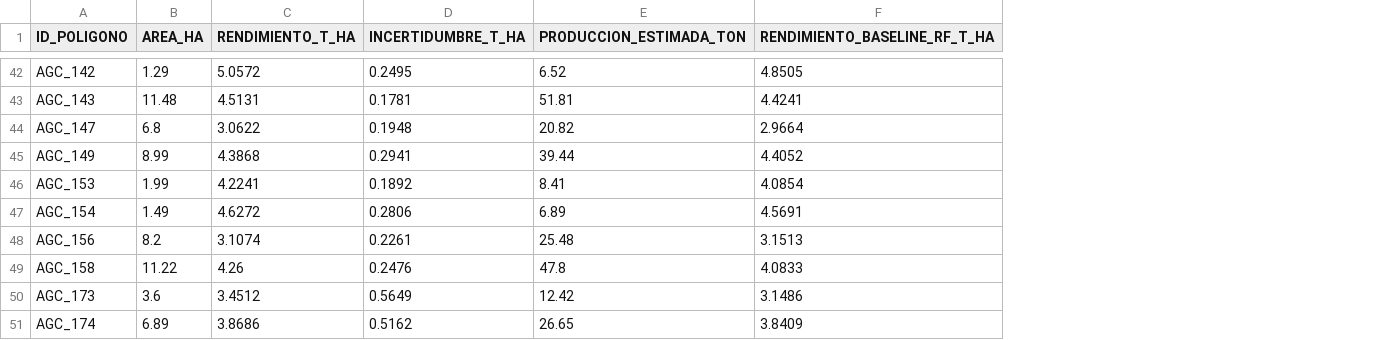
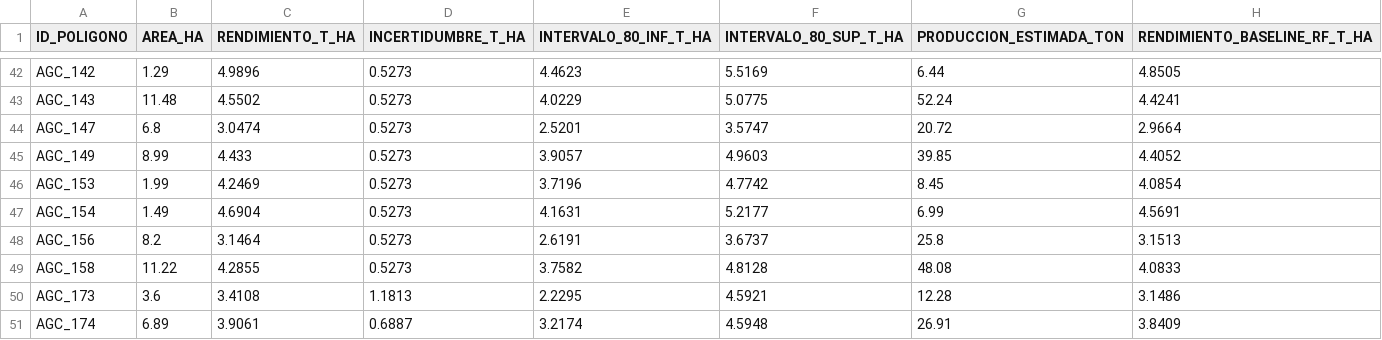
Before and after one commit to GalekTato/Agrotec-Amanteca, a CSV file: data/processed/predicciones_59_parcelas.csv, drawn as a sheet; only a part is shown, gaps mark what is left out; addresses are those after the commit; the diff covers the shown part only; the diff names each change by its address in the sheet, - before the commit and + after, or states it on an @@ line.

```diff
--- a/data/processed/predicciones_59_parcelas.csv
+++ b/data/processed/predicciones_59_parcelas.csv
+column E (INTERVALO_80_INF_T_HA), rows 42-51: 4.4623 | 4.0229 | 2.5201 | 3.9057 | 3.7196 | 4.1631 | 2.6191 | 3.7582 | 2.2295 | 3.2174
+column F (INTERVALO_80_SUP_T_HA), rows 42-51: 5.5169 | 5.0775 | 3.5747 | 4.9603 | 4.7742 | 5.2177 | 3.6737 | 4.8128 | 4.5921 | 4.5948
-C42 (RENDIMIENTO_T_HA): 5.0572
+C42 (RENDIMIENTO_T_HA): 4.9896
-D42 (INCERTIDUMBRE_T_HA): 0.2495
+D42 (INCERTIDUMBRE_T_HA): 0.5273
-G42 (PRODUCCION_ESTIMADA_TON): 6.52
+G42 (PRODUCCION_ESTIMADA_TON): 6.44
-C43 (RENDIMIENTO_T_HA): 4.5131
+C43 (RENDIMIENTO_T_HA): 4.5502
-D43 (INCERTIDUMBRE_T_HA): 0.1781
+D43 (INCERTIDUMBRE_T_HA): 0.5273
-G43 (PRODUCCION_ESTIMADA_TON): 51.81
+G43 (PRODUCCION_ESTIMADA_TON): 52.24
-C44 (RENDIMIENTO_T_HA): 3.0622
+C44 (RENDIMIENTO_T_HA): 3.0474
-D44 (INCERTIDUMBRE_T_HA): 0.1948
+D44 (INCERTIDUMBRE_T_HA): 0.5273
-G44 (PRODUCCION_ESTIMADA_TON): 20.82
+G44 (PRODUCCION_ESTIMADA_TON): 20.72
-C45 (RENDIMIENTO_T_HA): 4.3868
+C45 (RENDIMIENTO_T_HA): 4.433
-D45 (INCERTIDUMBRE_T_HA): 0.2941
+D45 (INCERTIDUMBRE_T_HA): 0.5273
-G45 (PRODUCCION_ESTIMADA_TON): 39.44
+G45 (PRODUCCION_ESTIMADA_TON): 39.85
-C46 (RENDIMIENTO_T_HA): 4.2241
+C46 (RENDIMIENTO_T_HA): 4.2469
-D46 (INCERTIDUMBRE_T_HA): 0.1892
+D46 (INCERTIDUMBRE_T_HA): 0.5273
-G46 (PRODUCCION_ESTIMADA_TON): 8.41
+G46 (PRODUCCION_ESTIMADA_TON): 8.45
-C47 (RENDIMIENTO_T_HA): 4.6272
+C47 (RENDIMIENTO_T_HA): 4.6904
-D47 (INCERTIDUMBRE_T_HA): 0.2806
+D47 (INCERTIDUMBRE_T_HA): 0.5273
-G47 (PRODUCCION_ESTIMADA_TON): 6.89
+G47 (PRODUCCION_ESTIMADA_TON): 6.99
-C48 (RENDIMIENTO_T_HA): 3.1074
+C48 (RENDIMIENTO_T_HA): 3.1464
-D48 (INCERTIDUMBRE_T_HA): 0.2261
+D48 (INCERTIDUMBRE_T_HA): 0.5273
-G48 (PRODUCCION_ESTIMADA_TON): 25.48
+G48 (PRODUCCION_ESTIMADA_TON): 25.8
-C49 (RENDIMIENTO_T_HA): 4.26
+C49 (RENDIMIENTO_T_HA): 4.2855
-D49 (INCERTIDUMBRE_T_HA): 0.2476
+D49 (INCERTIDUMBRE_T_HA): 0.5273
-G49 (PRODUCCION_ESTIMADA_TON): 47.8
+G49 (PRODUCCION_ESTIMADA_TON): 48.08
-C50 (RENDIMIENTO_T_HA): 3.4512
+C50 (RENDIMIENTO_T_HA): 3.4108
-D50 (INCERTIDUMBRE_T_HA): 0.5649
+D50 (INCERTIDUMBRE_T_HA): 1.1813
-G50 (PRODUCCION_ESTIMADA_TON): 12.42
+G50 (PRODUCCION_ESTIMADA_TON): 12.28
-C51 (RENDIMIENTO_T_HA): 3.8686
+C51 (RENDIMIENTO_T_HA): 3.9061
-D51 (INCERTIDUMBRE_T_HA): 0.5162
+D51 (INCERTIDUMBRE_T_HA): 0.6887
-G51 (PRODUCCION_ESTIMADA_TON): 26.65
+G51 (PRODUCCION_ESTIMADA_TON): 26.91
```
Also changed, not shown: 147 edited cells elsewhere in this file, backend/artifacts/predicciones_59_parcelas.csv, docs/data/predicciones_59_parcelas.csv, 36 other files.
